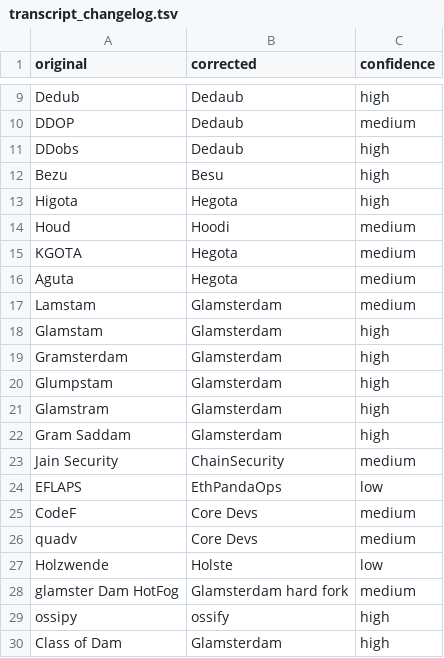
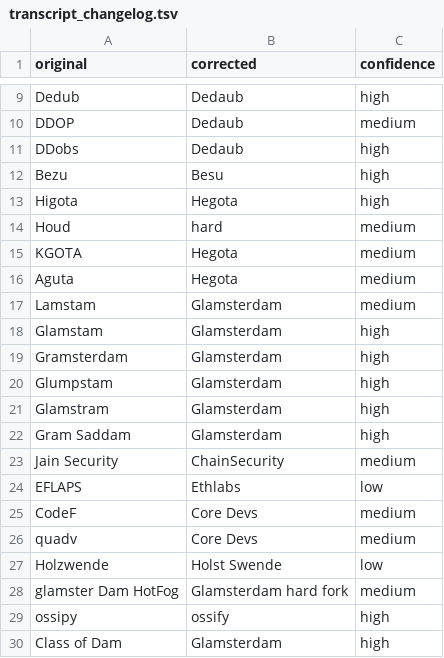
Before and after one commit to ethereum/forkcast, a TSV file: public/artifacts/acdt/2026-11-16_103/transcript_changelog.tsv, drawn as a sheet; only a part is shown, gaps mark what is left out.

Commit message:
sync: acdt 103

```diff
--- a/public/artifacts/acdt/2026-11-16_103/transcript_changelog.tsv
+++ b/public/artifacts/acdt/2026-11-16_103/transcript_changelog.tsv
@@ -13,3 +13,3 @@ Bezu	Besu	high
 Higota	Hegota	high
-Houd	Hoodi	medium
+Houd	hard	medium
 KGOTA	Hegota	medium
@@ -23,6 +23,6 @@ Gram Saddam	Glamsterdam	high
 Jain Security	ChainSecurity	medium
-EFLAPS	EthPandaOps	low
+EFLAPS	Ethlabs	low
 CodeF	Core Devs	medium
 quadv	Core Devs	medium
-Holzwende	Holste	low
+Holzwende	Holst Swende	low
 glamster Dam HotFog	Glamsterdam hard fork	medium
```
Also changed, not shown: 5 other files.
